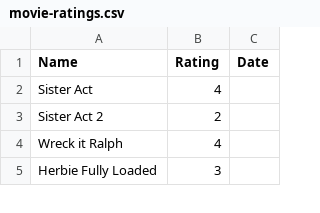
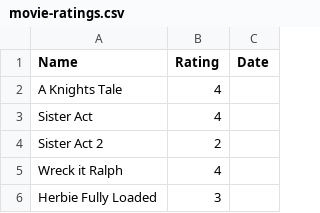
Before and after one commit to rajBar/movies, a CSV file: _data/movie-ratings.csv, drawn as a sheet; only a part is shown; the diff names each change by its address in the sheet, - before the commit and + after, or states it on an @@ line.

Commit message:
added A Knights Tale to movie list

```diff
--- a/_data/movie-ratings.csv
+++ b/_data/movie-ratings.csv
+row 2: A Knights Tale | 4
```
